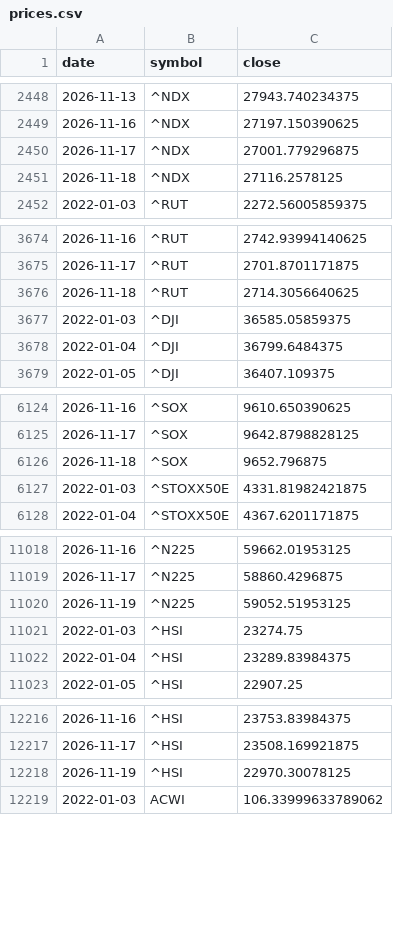
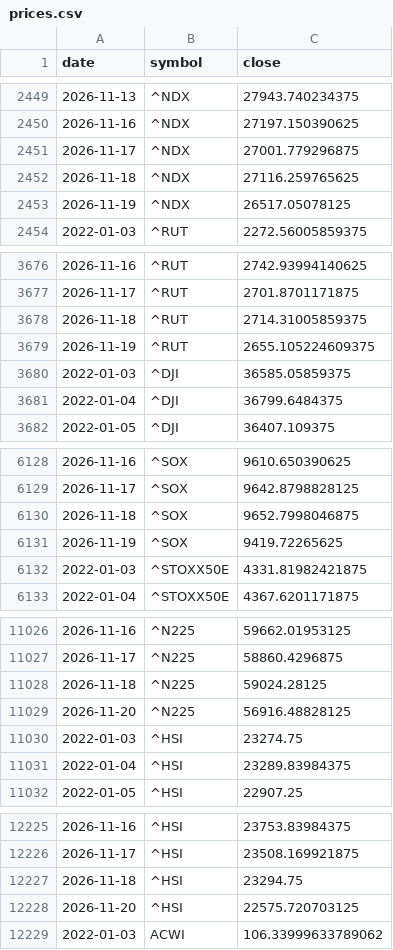
Before and after one commit to Revach123/INDEX-FX, a CSV file: data/market/prices.csv, drawn as a sheet; only a part is shown, gaps mark what is left out; the diff covers the shown part only.

```diff
--- a/data/market/prices.csv
+++ b/data/market/prices.csv
@@ -2450,3 +2451,4 @@ date,symbol,close
 2026-11-17,^NDX,27001.779296875
-2026-11-18,^NDX,27116.2578125
+2026-11-18,^NDX,27116.259765625
+2026-11-19,^NDX,26517.05078125
 2022-01-03,^RUT,2272.56005859375
@@ -3675,3 +3677,4 @@ date,symbol,close
 2026-11-17,^RUT,2701.8701171875
-2026-11-18,^RUT,2714.3056640625
+2026-11-18,^RUT,2714.31005859375
+2026-11-19,^RUT,2655.105224609375
 2022-01-03,^DJI,36585.05859375
@@ -6125,3 +6129,4 @@ date,symbol,close
 2026-11-17,^SOX,9642.8798828125
-2026-11-18,^SOX,9652.796875
+2026-11-18,^SOX,9652.7998046875
+2026-11-19,^SOX,9419.72265625
 2022-01-03,^STOXX50E,4331.81982421875
@@ -11019,3 +11027,4 @@ date,symbol,close
 2026-11-17,^N225,58860.4296875
-2026-11-19,^N225,59052.51953125
+2026-11-18,^N225,59024.28125
+2026-11-20,^N225,56916.48828125
 2022-01-03,^HSI,23274.75
@@ -12217,3 +12226,4 @@ date,symbol,close
 2026-11-17,^HSI,23508.169921875
-2026-11-19,^HSI,22970.30078125
+2026-11-18,^HSI,23294.75
+2026-11-20,^HSI,22575.720703125
 2022-01-03,ACWI,106.33999633789062
```
Also changed, not shown: 13 added rows and 9 edited cells elsewhere in this file, data/market/boi_rate.csv, data/market/boi_usdils.csv.
